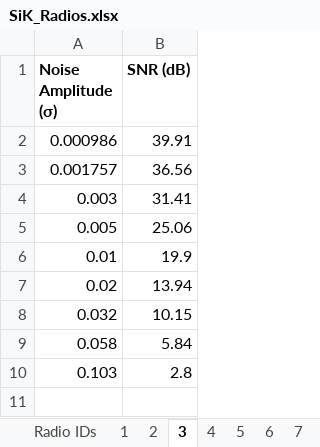
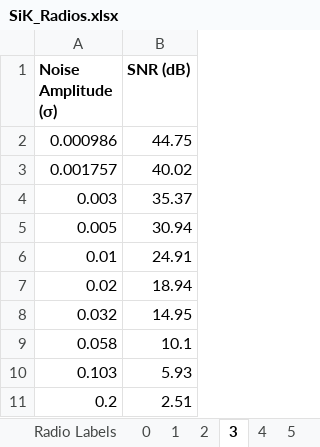
Before and after one commit to ejmiers/Sik_Research, an Excel workbook: SiK_Radios.xlsx, sheet 3, drawn as a sheet; values as stored, in another font and other column widths than the file's, no borders; charts and pictures not drawn; the diff names each change by its address in the sheet, - before the commit and + after, or states it on an @@ line.

Commit message:
Converted Radio IDs to indices

```diff
--- a/SiK_Radios.xlsx (sheet 3)
+++ b/SiK_Radios.xlsx (sheet 3)
-sheet tab: Radio IDs
+sheet tab: Radio Labels
+sheet tab: 0
-B2 (SNR (dB)): 39.91
+B2 (SNR (dB)): 44.75
-B3 (SNR (dB)): 36.56
+B3 (SNR (dB)): 40.02
-B4 (SNR (dB)): 31.41
+B4 (SNR (dB)): 35.37
-B5 (SNR (dB)): 25.06
+B5 (SNR (dB)): 30.94
-B6 (SNR (dB)): 19.9
+B6 (SNR (dB)): 24.91
-B7 (SNR (dB)): 13.94
+B7 (SNR (dB)): 18.94
-B8 (SNR (dB)): 10.15
+B8 (SNR (dB)): 14.95
-B9 (SNR (dB)): 5.84
+B9 (SNR (dB)): 10.1
-B10 (SNR (dB)): 2.8
+B10 (SNR (dB)): 5.93
+row 11: 0.2 | 2.51
```
Also changed, not shown: sheet 1, sheet 2, sheet 6, sheet 4, sheet 5, sheet 7, 1 more sheet, other sheet tabs, charts or pictures.
